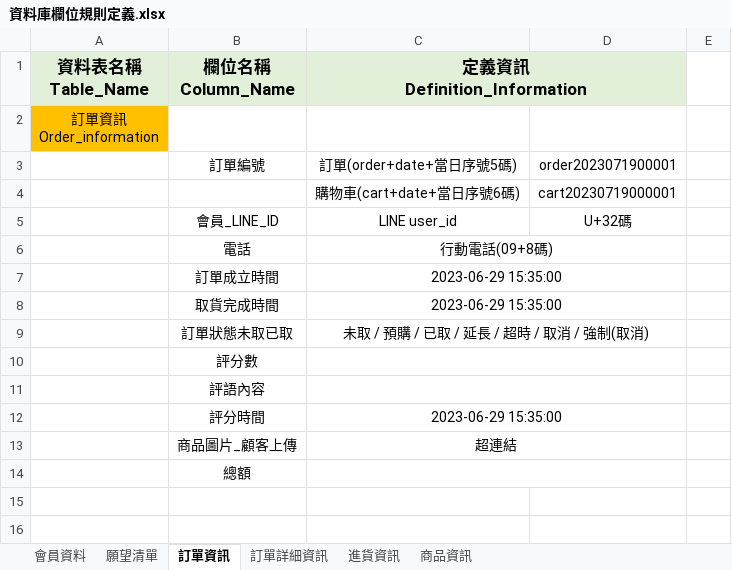
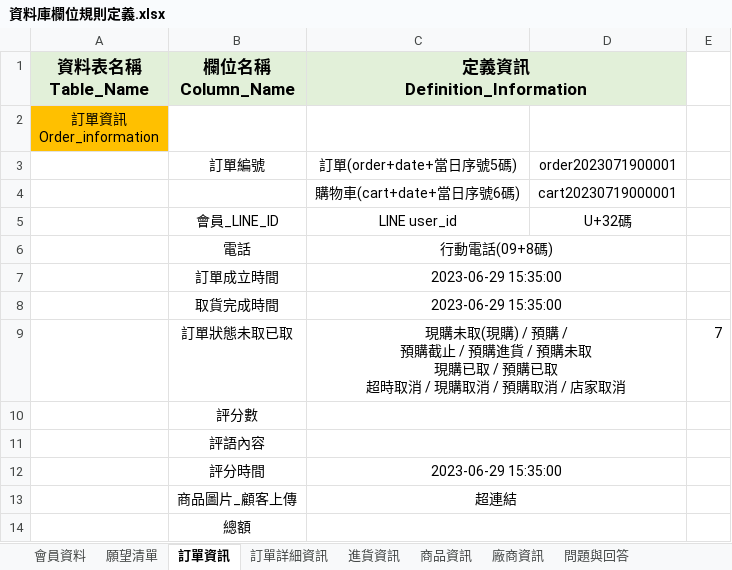
Before and after one commit to dkf0723/BillAutoIdentify, an Excel workbook: lineboterp/資料庫相關資料/資料庫欄位規則定義.xlsx, sheet 訂單資訊, drawn as a sheet; values as stored, in another font and other column widths than the file's, no borders; ↵ is a line break in a cell; the diff names each change by its address in the sheet, - before the commit and + after, or states it on an @@ line.

```diff
--- a/lineboterp/資料庫相關資料/資料庫欄位規則定義.xlsx (sheet 訂單資訊)
+++ b/lineboterp/資料庫相關資料/資料庫欄位規則定義.xlsx (sheet 訂單資訊)
+sheet tab: 廠商資訊
+sheet tab: 問題與回答
-C9 (定義資訊 Definition_Information): 未取 / 預購 / 已取 / 延長 / 超時 / 取消 / 強制(取消)
+C9 (定義資訊 Definition_Information): 現購未取(現購) / 預購 / ↵ 預購截止 / 預購進貨 / 預購未取 ↵ 現購已取 / 預購已取 ↵ 超時取消 / 現購取消 / 預購取消 / 店家取消
-E9: (empty)
+E9: 7
```
Also changed, not shown: sheet 進貨資訊, sheet 商品資訊, 1 other file.
